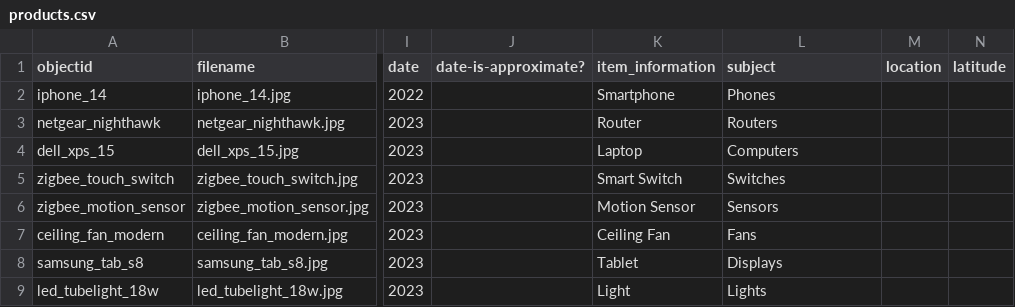
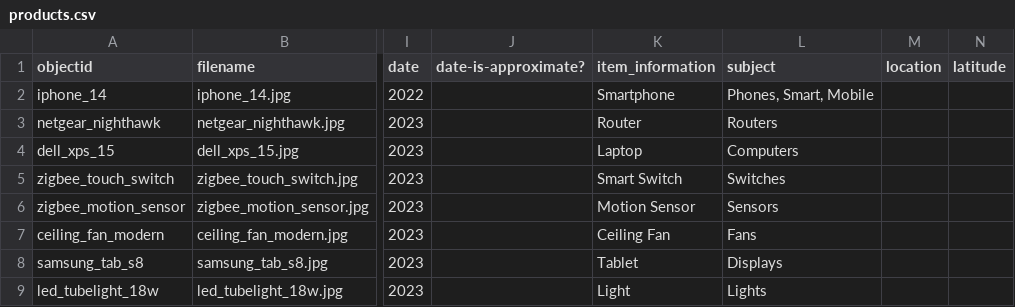
Before and after one commit to nivedlalp/demo-collection-builder, a CSV file: _data/products.csv, drawn as a sheet; only a part is shown, gaps mark what is left out; the diff names each change by its address in the sheet, - before the commit and + after, or states it on an @@ line.

Commit message:
Update products.csv

```diff
--- a/_data/products.csv
+++ b/_data/products.csv
-L2 (subject): Phones
+L2 (subject): Phones, Smart, Mobile
```
